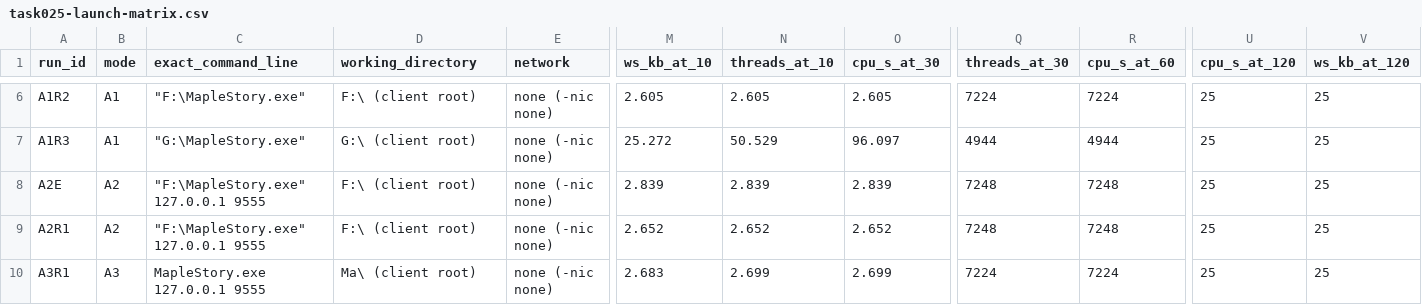
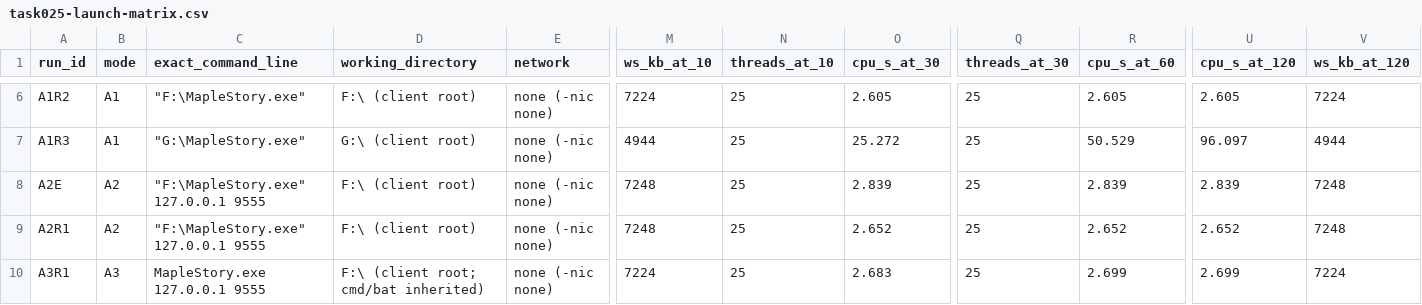
Before and after one commit to lithdoo/adventure-island, a CSV file: result/task025-launch-matrix.csv, drawn as a sheet; only a part is shown, gaps mark what is left out; the diff covers the shown part only; the diff names each change by its address in the sheet, - before the commit and + after, or states it on an @@ line.

```diff
--- a/result/task025-launch-matrix.csv
+++ b/result/task025-launch-matrix.csv
-M6 (ws_kb_at_10): 2.605
+M6 (ws_kb_at_10): 7224
-N6 (threads_at_10): 2.605
+N6 (threads_at_10): 25
-Q6 (threads_at_30): 7224
+Q6 (threads_at_30): 25
-R6 (cpu_s_at_60): 7224
+R6 (cpu_s_at_60): 2.605
-U6 (cpu_s_at_120): 25
+U6 (cpu_s_at_120): 2.605
-V6 (ws_kb_at_120): 25
+V6 (ws_kb_at_120): 7224
-M7 (ws_kb_at_10): 25.272
+M7 (ws_kb_at_10): 4944
-N7 (threads_at_10): 50.529
+N7 (threads_at_10): 25
-O7 (cpu_s_at_30): 96.097
+O7 (cpu_s_at_30): 25.272
-Q7 (threads_at_30): 4944
+Q7 (threads_at_30): 25
-R7 (cpu_s_at_60): 4944
+R7 (cpu_s_at_60): 50.529
-U7 (cpu_s_at_120): 25
+U7 (cpu_s_at_120): 96.097
-V7 (ws_kb_at_120): 25
+V7 (ws_kb_at_120): 4944
-M8 (ws_kb_at_10): 2.839
+M8 (ws_kb_at_10): 7248
-N8 (threads_at_10): 2.839
+N8 (threads_at_10): 25
-Q8:Q9 (threads_at_30): 7248
+Q8:Q9 (threads_at_30): 25
-R8 (cpu_s_at_60): 7248
+R8 (cpu_s_at_60): 2.839
-U8 (cpu_s_at_120): 25
+U8 (cpu_s_at_120): 2.839
-V8:V9 (ws_kb_at_120): 25
+V8:V9 (ws_kb_at_120): 7248
-M9 (ws_kb_at_10): 2.652
+M9 (ws_kb_at_10): 7248
-N9 (threads_at_10): 2.652
+N9 (threads_at_10): 25
-R9 (cpu_s_at_60): 7248
+R9 (cpu_s_at_60): 2.652
-U9 (cpu_s_at_120): 25
+U9 (cpu_s_at_120): 2.652
-D10 (working_directory): Ma\ (client root)
+D10 (working_directory): F:\ (client root; cmd/bat inherited)
-M10 (ws_kb_at_10): 2.683
+M10 (ws_kb_at_10): 7224
-N10 (threads_at_10): 2.699
+N10 (threads_at_10): 25
-O10 (cpu_s_at_30): 2.699
+O10 (cpu_s_at_30): 2.683
-Q10 (threads_at_30): 7224
+Q10 (threads_at_30): 25
-R10 (cpu_s_at_60): 7224
+R10 (cpu_s_at_60): 2.699
-U10 (cpu_s_at_120): 25
+U10 (cpu_s_at_120): 2.699
-V10 (ws_kb_at_120): 25
+V10 (ws_kb_at_120): 7224
```
Also changed, not shown: 28 edited cells elsewhere in this file, 17 other files.
